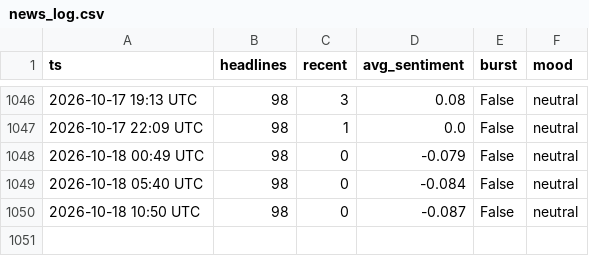
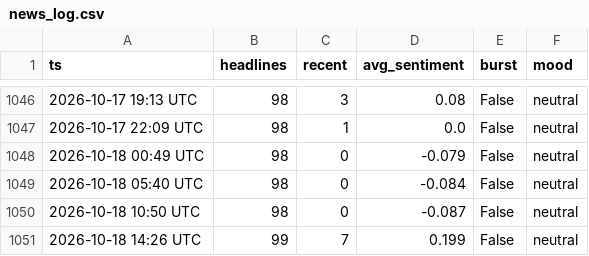
Before and after one commit to drakebutanda/ictbacktestdata, a CSV file: news_log.csv, drawn as a sheet; only a part is shown, gaps mark what is left out.

```diff
--- a/news_log.csv
+++ b/news_log.csv
@@ -1050 +1050,2 @@ ts,headlines,recent,avg_sentiment,burst,mood
 2026-10-18 10:50 UTC,98,0,-0.087,False,neutral
+2026-10-18 14:26 UTC,99,7,0.199,False,neutral
```
Also changed, not shown: 1 other file.
